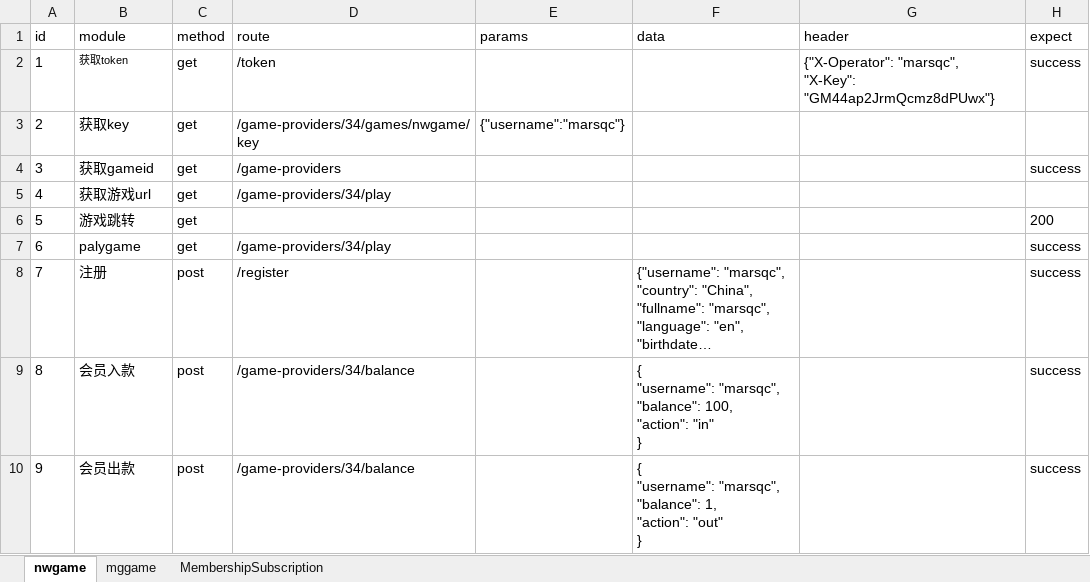
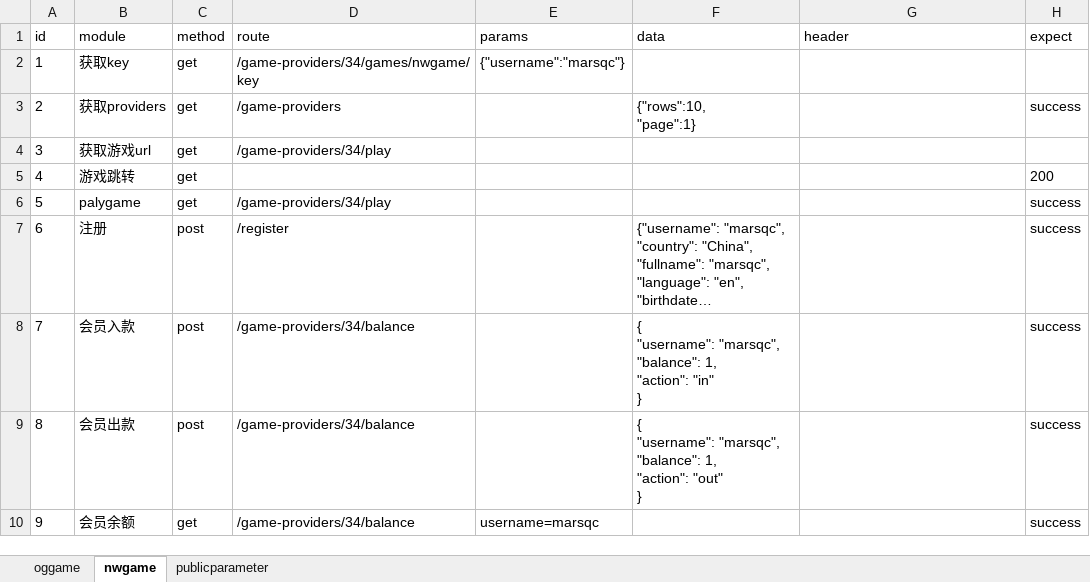
Before and after one commit to evebjayson/og_apitest, an Excel workbook: og_apitest/data/api_data.xlsx, sheet nwgame, drawn as a sheet; long unchanged cells end in …; values as stored, in another font and other column widths than the file's, no borders; removed rows and columns are numbered as before the commit, all else as after; ↵ is a line break in a cell; the diff names each change by its address in the sheet, - before the commit and + after, or states it on an @@ line.

```diff
--- a/og_apitest/data/api_data.xlsx (sheet nwgame)
+++ b/og_apitest/data/api_data.xlsx (sheet nwgame)
-sheet tab: mggame
+sheet tab: oggame
-sheet tab: MembershipSubscription
+sheet tab: publicparameter
@@ sheet tab order changed: oggame | nwgame | publicparameter @@
-row 2: 1 | 获取token | get | /token |  |  | {"X-Operator": "marsqc", ↵ "X-Key": "GM44ap2JrmQcmz8dPUwx"} | success
@@ column A (id) renumbered between rows 2 and 9 @@
-B3 (module): 获取gameid
+B3 (module): 获取providers
-F3 (data): (empty)
+F3 (data): {"rows":10, ↵ "page":1}
-F8 (data): …"marsqc", ↵ "balance": 100, ↵ "action": "in"…
+F8 (data): …"marsqc", ↵ "balance": 1, ↵ "action": "in"…
+row 10: 9 | 会员余额 | get | /game-providers/34/balance | username=marsqc |  |  | success
```
Also changed, not shown: sheet publicparameter, sheet oggame, 15 other files.
